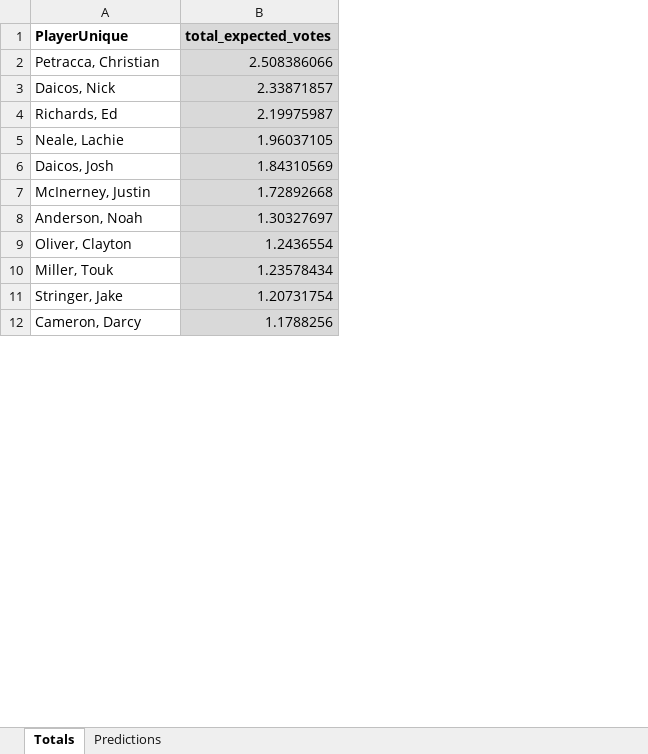
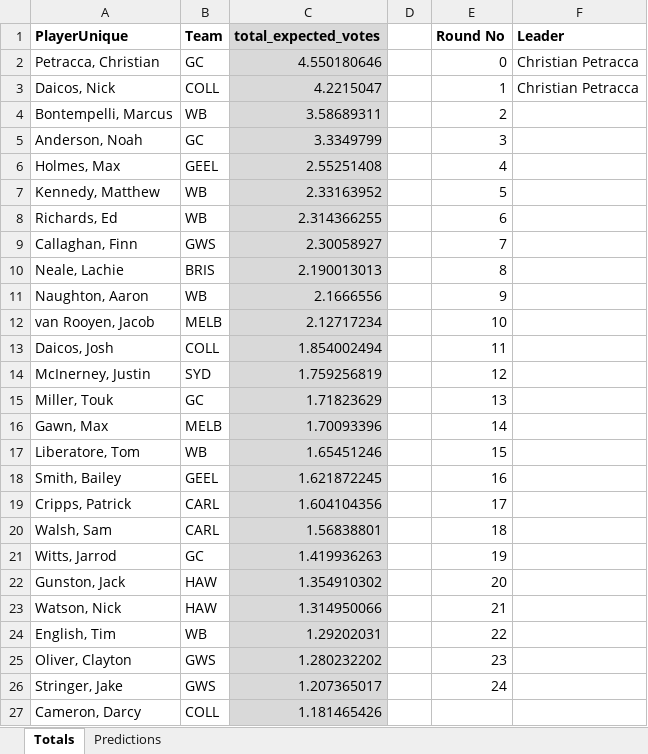
Before and after one commit to basto89326/Learn_MERN, an Excel workbook: NN_brownlow_predictions_2026.xlsx, sheet Totals, drawn as a sheet; only a part is shown; values as stored, in another font and other column widths than the file's, no borders; removed rows and columns are numbered as before the commit, all else as after; the diff covers the shown part only; the diff names each change by its address in the sheet, - before the commit and + after, or states it on an @@ line.

```diff
--- a/NN_brownlow_predictions_2026.xlsx (sheet Totals)
+++ b/NN_brownlow_predictions_2026.xlsx (sheet Totals)
+column B (Team), rows 2-3: GC | COLL; row 8: WB; row 10: BRIS; rows 13-15: COLL | SYD | GC; rows 26-27: GWS | COLL
+column D, empty
+column E (Round No), rows 2-3: 0 | 1; row 8: 6; row 10: 8; rows 13-15: 11 | 12 | 13; row 26: 24
+column F (Leader), rows 2-3: Christian Petracca | Christian Petracca
-C2 (total_expected_votes): 2.508386066
+C2 (total_expected_votes): 4.550180646
-C3 (total_expected_votes): 2.33871857
+C3 (total_expected_votes): 4.2215047
+row 4: Bontempelli, Marcus | WB | 3.58689311 |  | 2
+row 5: Anderson, Noah | GC | 3.3349799 |  | 3
+row 6: Holmes, Max | GEEL | 2.55251408 |  | 4
+row 7: Kennedy, Matthew | WB | 2.33163952 |  | 5
-C8 (total_expected_votes): 2.19975987
+C8 (total_expected_votes): 2.314366255
+row 9: Callaghan, Finn | GWS | 2.30058927 |  | 7
-C10 (total_expected_votes): 1.96037105
+C10 (total_expected_votes): 2.190013013
+row 11: Naughton, Aaron | WB | 2.1666556 |  | 9
+row 12: van Rooyen, Jacob | MELB | 2.12717234 |  | 10
-C13 (total_expected_votes): 1.84310569
+C13 (total_expected_votes): 1.854002494
-C14 (total_expected_votes): 1.72892668
+C14 (total_expected_votes): 1.759256819
-row 8: Anderson, Noah | 1.30327697
-row 9: Oliver, Clayton | 1.2436554
-C15 (total_expected_votes): 1.23578434
+C15 (total_expected_votes): 1.71823629
+row 16: Gawn, Max | MELB | 1.70093396 |  | 14
+row 17: Liberatore, Tom | WB | 1.65451246 |  | 15
+row 18: Smith, Bailey | GEEL | 1.621872245 |  | 16
+row 19: Cripps, Patrick | CARL | 1.604104356 |  | 17
+row 20: Walsh, Sam | CARL | 1.56838801 |  | 18
+row 21: Witts, Jarrod | GC | 1.419936263 |  | 19
+row 22: Gunston, Jack | HAW | 1.354910302 |  | 20
+row 23: Watson, Nick | HAW | 1.314950066 |  | 21
+row 24: English, Tim | WB | 1.29202031 |  | 22
+row 25: Oliver, Clayton | GWS | 1.280232202 |  | 23
-C26 (total_expected_votes): 1.20731754
+C26 (total_expected_votes): 1.207365017
-C27 (total_expected_votes): 1.1788256
+C27 (total_expected_votes): 1.181465426
```
Also changed, not shown: 334 added rows, 149 removed rows and 53 edited cells elsewhere in this sheet, sheet Predictions, formulas that keep their value, 1 other file.
